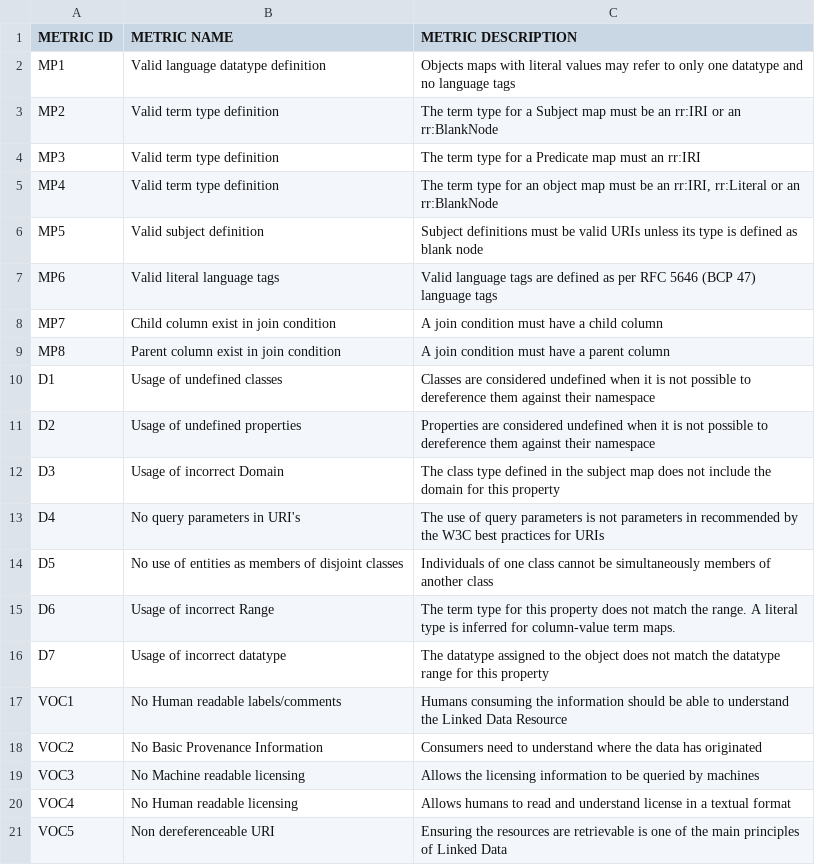
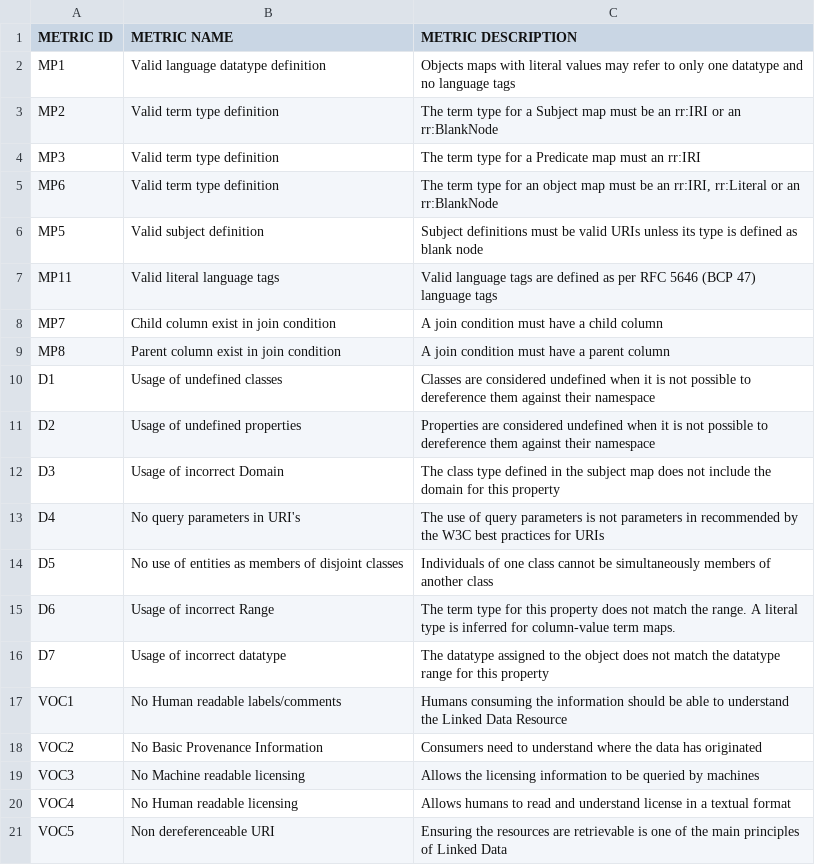
Before and after one commit to alex-randles/MQI-Framework, a CSV file: metric_descriptions.csv, drawn as a sheet.

```diff
--- a/metric_descriptions.csv
+++ b/metric_descriptions.csv
@@ -4,5 +4,5 @@ MP2,Valid term type definition,"The term type for a Subject map must be an rr:IR
 MP3,Valid term type definition,"The term type for a Predicate map must an rr:IRI"
-MP4,Valid term type definition,"The term type for an object map must be an rr:IRI, rr:Literal or an rr:BlankNode"
+MP6,Valid term type definition,"The term type for an object map must be an rr:IRI, rr:Literal or an rr:BlankNode"
 MP5,Valid subject definition,"Subject definitions must be valid URIs unless its type is defined as blank node"
-MP6,Valid literal language tags,"Valid language tags are defined as per RFC 5646 (BCP 47) language tags"
+MP11,Valid literal language tags,"Valid language tags are defined as per RFC 5646 (BCP 47) language tags"
 MP7,Child column exist in join condition,A join condition must have a child column
```
Also changed, not shown: 6 other files.
